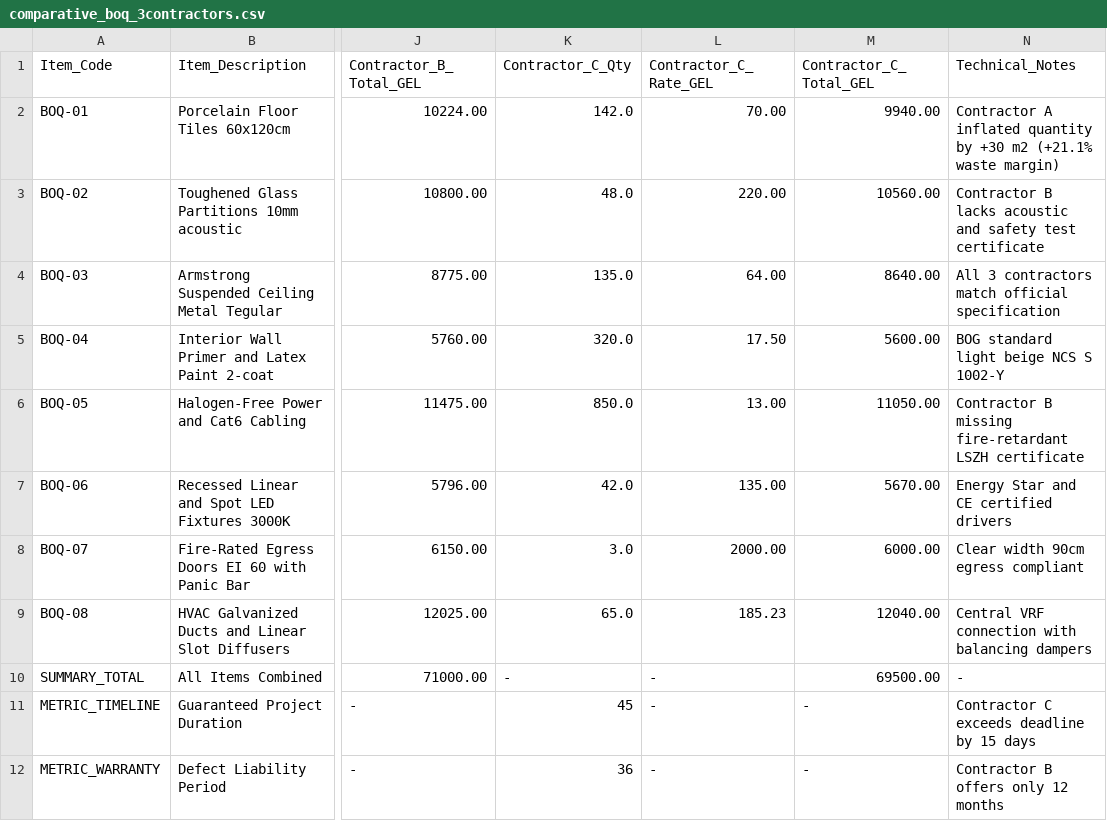
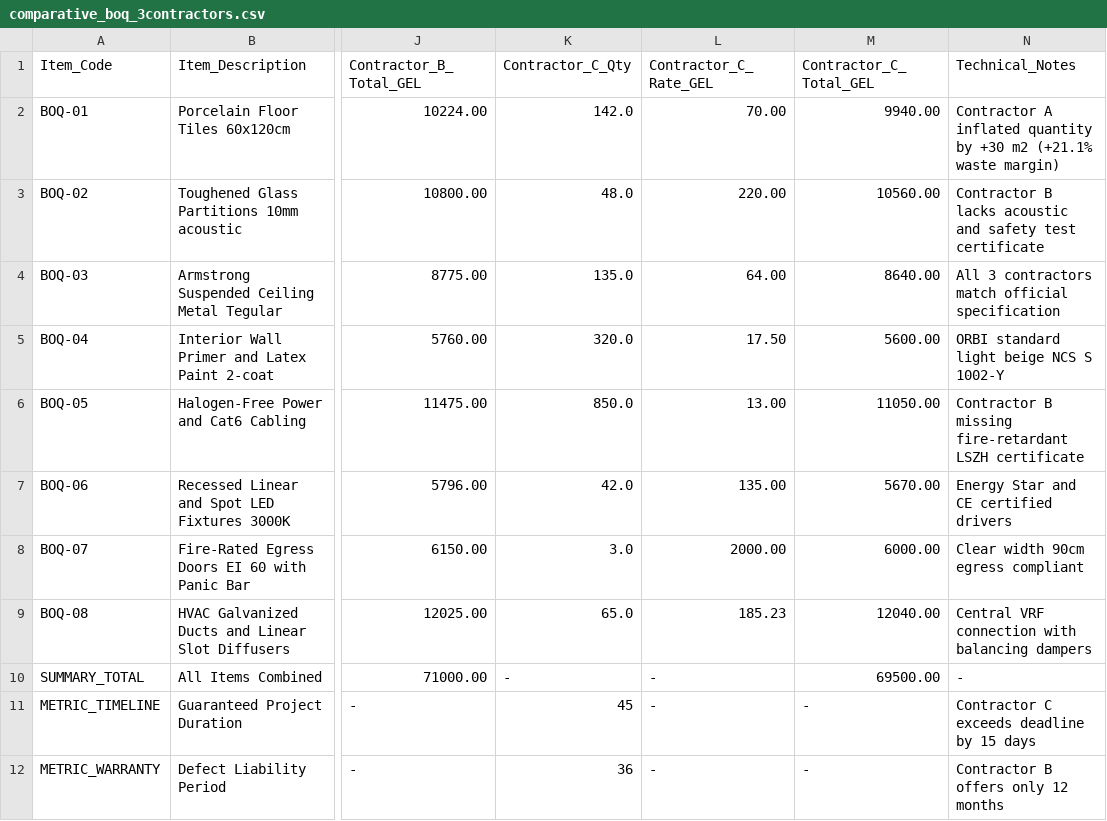
Before and after one commit to basilaia123/ai2026, a CSV file: orbi/assets/comparative_boq_3contractors.csv, drawn as a sheet; only a part is shown, gaps mark what is left out; the diff names each change by its address in the sheet, - before the commit and + after, or states it on an @@ line.

```diff
--- a/orbi/assets/comparative_boq_3contractors.csv
+++ b/orbi/assets/comparative_boq_3contractors.csv
-N5 (Technical_Notes): BOG standard light beige NCS S 1002-Y
+N5 (Technical_Notes): ORBI standard light beige NCS S 1002-Y
```
Also changed, not shown: 10 other files.
